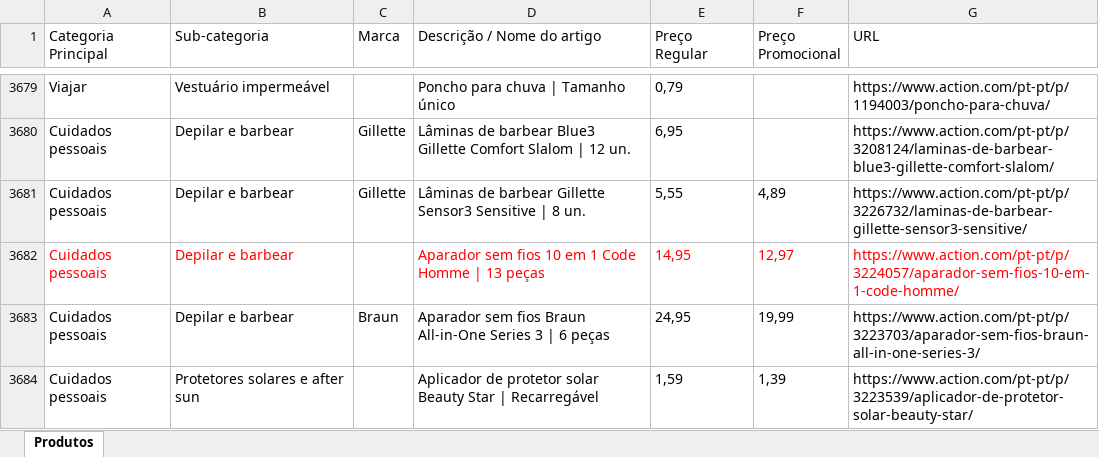
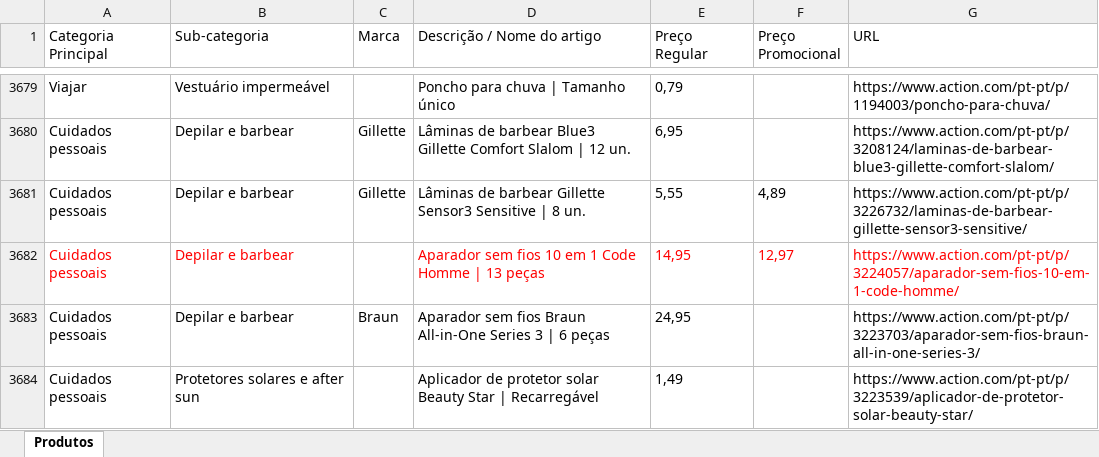
Before and after one commit to Holiday090/teste01, an Excel workbook: Scraping_Action_Atualizado_20260706.xlsx, sheet Produtos, drawn as a sheet; only a part is shown, gaps mark what is left out; values as stored, in another font and other column widths than the file's, no borders; the diff covers the shown part only; the diff names each change by its address in the sheet, - before the commit and + after, or states it on an @@ line.

```diff
--- a/Scraping_Action_Atualizado_20260706.xlsx (sheet Produtos)
+++ b/Scraping_Action_Atualizado_20260706.xlsx (sheet Produtos)
-F3683 (Preço Promocional): 19,99
+F3683 (Preço Promocional): (empty)
-E3684 (Preço Regular): 1,59
+E3684 (Preço Regular): 1,49
-F3684 (Preço Promocional): 1,39
+F3684 (Preço Promocional): (empty)
```
Also changed, not shown: 18 edited cells elsewhere in this sheet, 1 other file.
